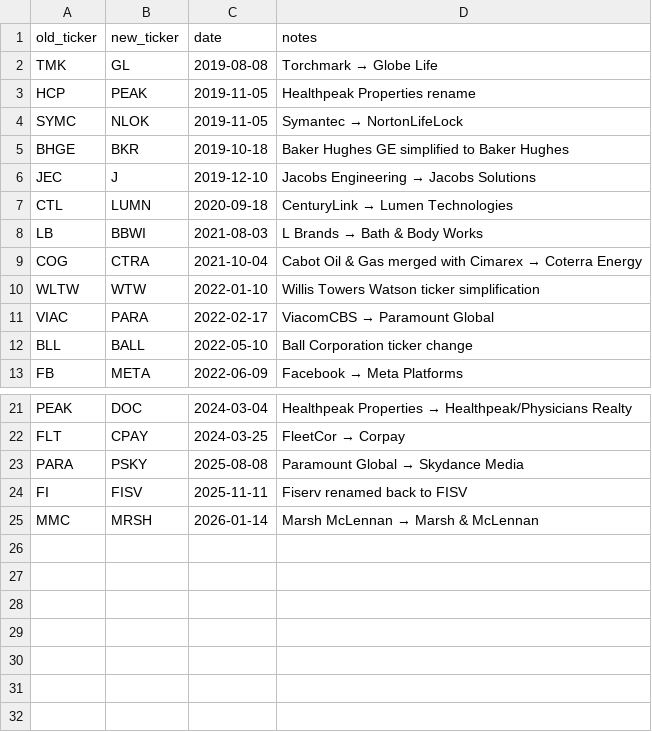
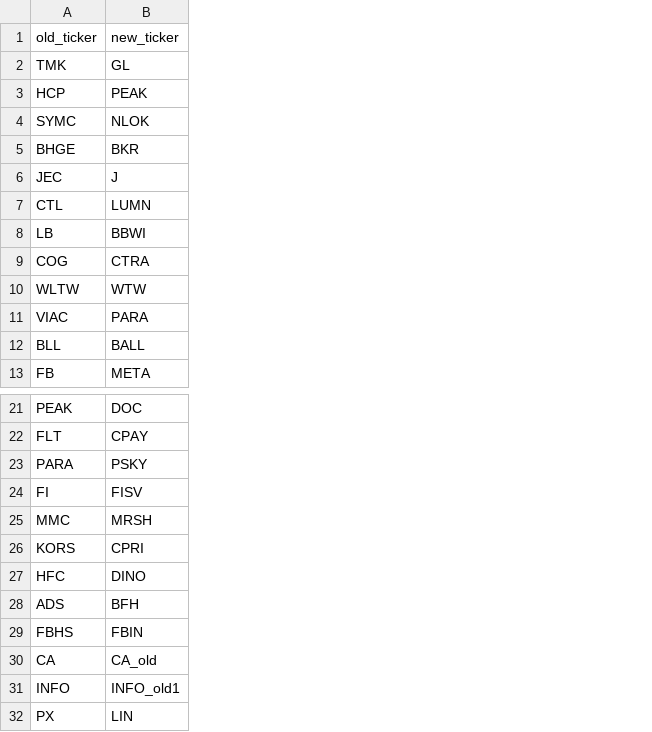
Before and after one commit to zcjb-ca/sp500-data, a CSV file: ticker_renames.csv, drawn as a sheet; only a part is shown, gaps mark what is left out; removed rows and columns are numbered as before the commit, all else as after; the diff names each change by its address in the sheet, - before the commit and + after, or states it on an @@ line.

Commit message:
Update PIT to Ticker Delta.ipynb

```diff
--- a/ticker_renames.csv
+++ b/ticker_renames.csv
-column C, rows 1-13: date | 2019-08-08 | 2019-11-05 | 2019-11-05 | 2019-10-18 | 2019-12-10 | 2020-09-18 | 2021-08-03 | 2021-10-04 | 2022-01-10 | 2022-02-17 | 2022-05-10 | 2022-06-09; rows 21-25: 2024-03-04 | 2024-03-25 | 2025-08-08 | 2025-11-11 | 2026-01-14
-column D, rows 1-13: notes | Torchmark → Globe Life | Healthpeak Properties rename | Symantec → NortonLifeLock | Baker Hughes GE simplified to Baker Hughes | Jacobs Engineering → Jacobs Solutions | CenturyLink → Lumen Technologies | L Brands → Bath & Body Works | Cabot Oil & Gas merged with Cimarex → Coterra Energy | Willis Towers Watson ticker simplification | ViacomCBS → Paramount Global | Ball Corporation ticker change | Facebook → Meta Platforms; rows 21-25: Healthpeak Properties → Healthpeak/Physicians Realty | FleetCor → Corpay | Paramount Global → Skydance Media | Fiserv renamed back to FISV | Marsh McLennan → Marsh & McLennan
+row 26: KORS | CPRI
+row 27: HFC | DINO
+row 28: ADS | BFH
+row 29: FBHS | FBIN
+row 30: CA | CA_old
+row 31: INFO | INFO_old1
+row 32: PX | LIN
```
Also changed, not shown: sp500_ticker_start_end.csv, 1 other file.
